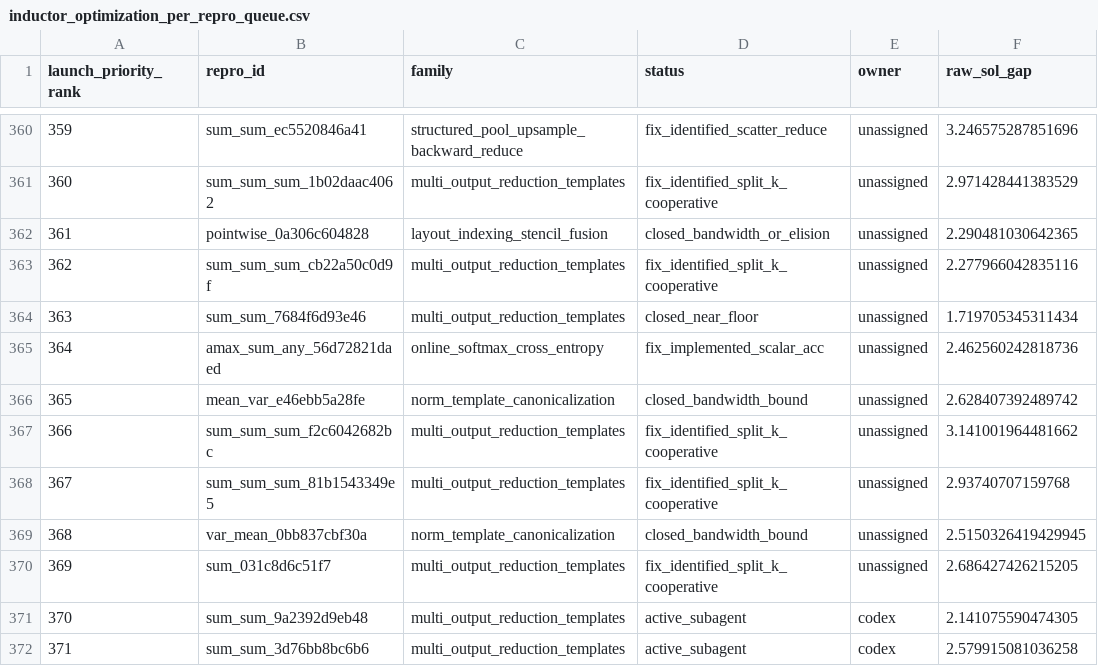
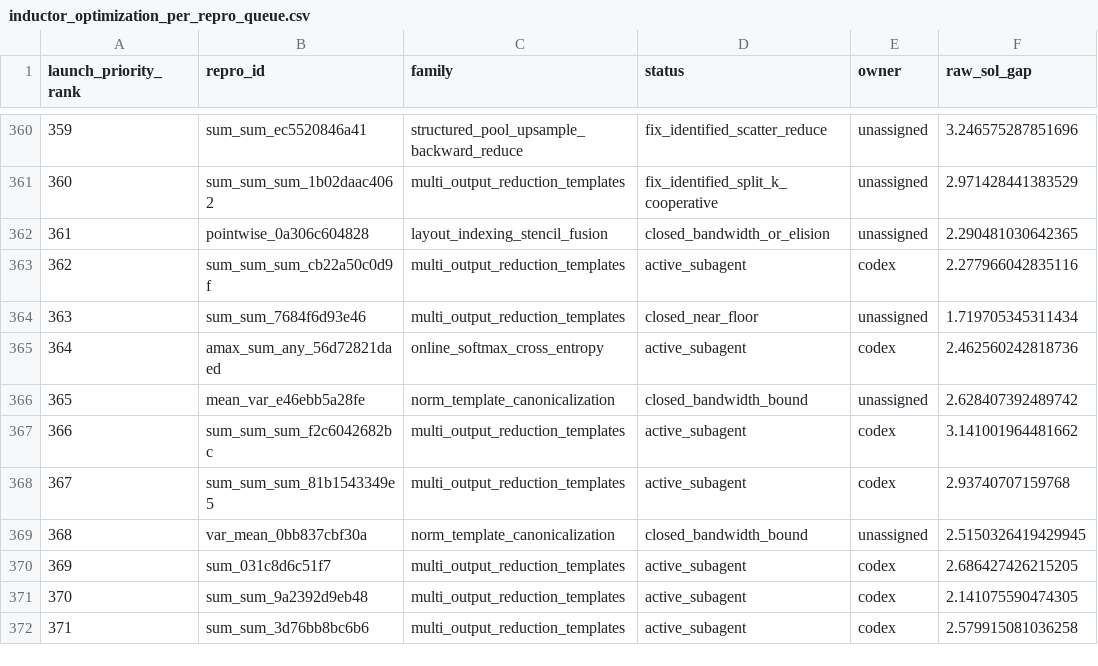
Before and after one commit to eellison/better-benchmark, a CSV file: investigation_results/inductor_optimization_per_repro_queue.csv, drawn as a sheet; only a part is shown, gaps mark what is left out; the diff names each change by its address in the sheet, - before the commit and + after, or states it on an @@ line.

Commit message:
Claim oracle batch 362-369

```diff
--- a/investigation_results/inductor_optimization_per_repro_queue.csv
+++ b/investigation_results/inductor_optimization_per_repro_queue.csv
-D363 (status): fix_identified_split_k_cooperative
+D363 (status): active_subagent
-E363 (owner): unassigned
+E363 (owner): codex
-D365 (status): fix_implemented_scalar_acc
+D365 (status): active_subagent
-E365 (owner): unassigned
+E365 (owner): codex
-D367:D368 (status): fix_identified_split_k_cooperative
+D367:D368 (status): active_subagent
-E367:E368 (owner): unassigned
+E367:E368 (owner): codex
-D370 (status): fix_identified_split_k_cooperative
+D370 (status): active_subagent
-E370 (owner): unassigned
+E370 (owner): codex
```
